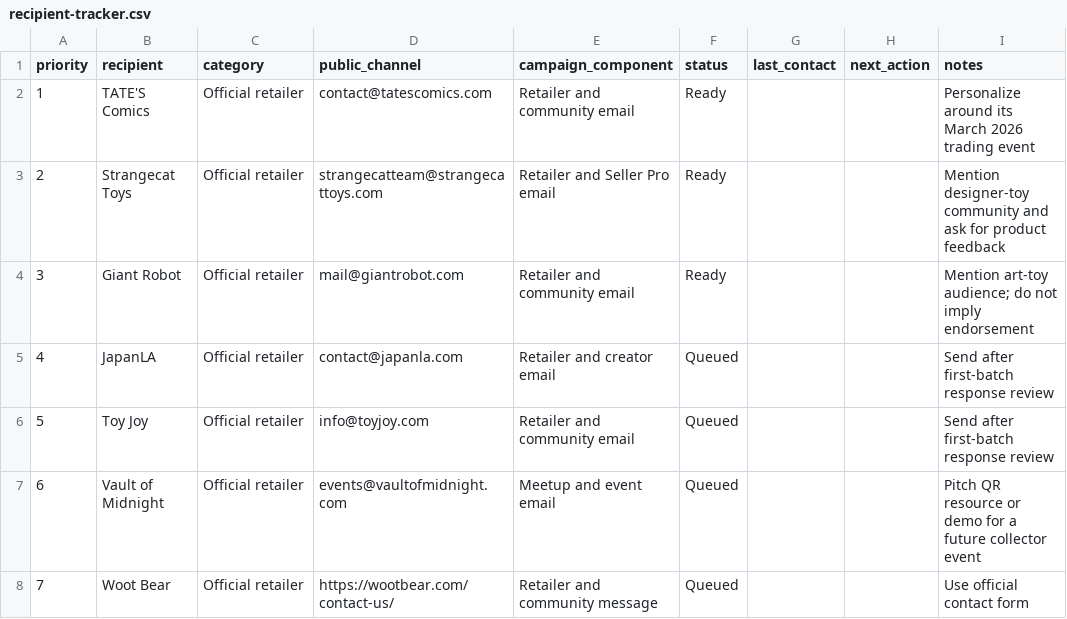
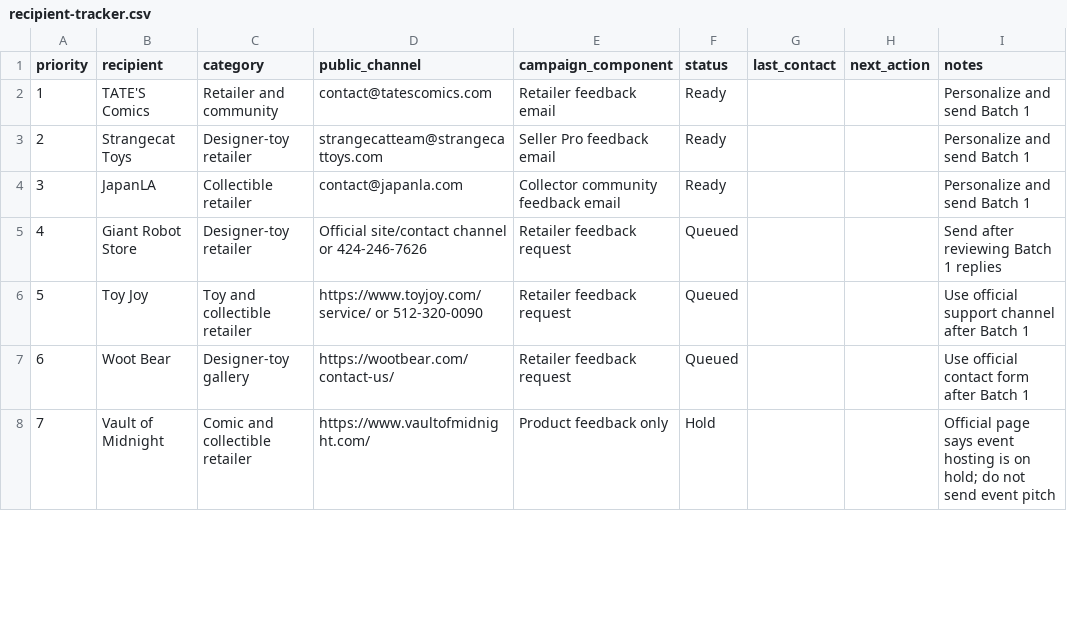
Before and after one commit to sassonnyangelsocial-ctrl/collector-vault, a CSV file: marketing/launch-2026-07-21/recipient-tracker.csv, drawn as a sheet; only a part is shown; the diff covers the shown part only.

Commit message:
Complete launch packet and campaign graphics

```diff
--- a/marketing/launch-2026-07-21/recipient-tracker.csv
+++ b/marketing/launch-2026-07-21/recipient-tracker.csv
@@ -1,8 +1,8 @@
 priority,recipient,category,public_channel,campaign_component,status,last_contact,next_action,notes
-1,TATE'S Comics,Official retailer,contact@tatescomics.com,Retailer and community email,Ready,,,Personalize around its March 2026 trading event
-2,Strangecat Toys,Official retailer,strangecatteam@strangecattoys.com,Retailer and Seller Pro email,Ready,,,Mention designer-toy community and ask for product feedback
-3,Giant Robot,Official retailer,mail@giantrobot.com,Retailer and community email,Ready,,,Mention art-toy audience; do not imply endorsement
-4,JapanLA,Official retailer,contact@japanla.com,Retailer and creator email,Queued,,,Send after first-batch response review
-5,Toy Joy,Official retailer,info@toyjoy.com,Retailer and community email,Queued,,,Send after first-batch response review
-6,Vault of Midnight,Official retailer,events@vaultofmidnight.com,Meetup and event email,Queued,,,Pitch QR resource or demo for a future collector event
-7,Woot Bear,Official retailer,https://wootbear.com/contact-us/,Retailer and community message,Queued,,,Use official contact form
+1,TATE'S Comics,Retailer and community,contact@tatescomics.com,Retailer feedback email,Ready,,,Personalize and send Batch 1
+2,Strangecat Toys,Designer-toy retailer,strangecatteam@strangecattoys.com,Seller Pro feedback email,Ready,,,Personalize and send Batch 1
+3,JapanLA,Collectible retailer,contact@japanla.com,Collector community feedback email,Ready,,,Personalize and send Batch 1
+4,Giant Robot Store,Designer-toy retailer,Official site/contact channel or 424-246-7626,Retailer feedback request,Queued,,,Send after reviewing Batch 1 replies
+5,Toy Joy,Toy and collectible retailer,https://www.toyjoy.com/service/ or 512-320-0090,Retailer feedback request,Queued,,,Use official support channel after Batch 1
+6,Woot Bear,Designer-toy gallery,https://wootbear.com/contact-us/,Retailer feedback request,Queued,,,Use official contact form after Batch 1
+7,Vault of Midnight,Comic and collectible retailer,https://www.vaultofmidnight.com/,Product feedback only,Hold,,,Official page says event hosting is on hold; do not send event pitch
```
Also changed, not shown: 10 edited cells elsewhere in this file, 13 other files.
